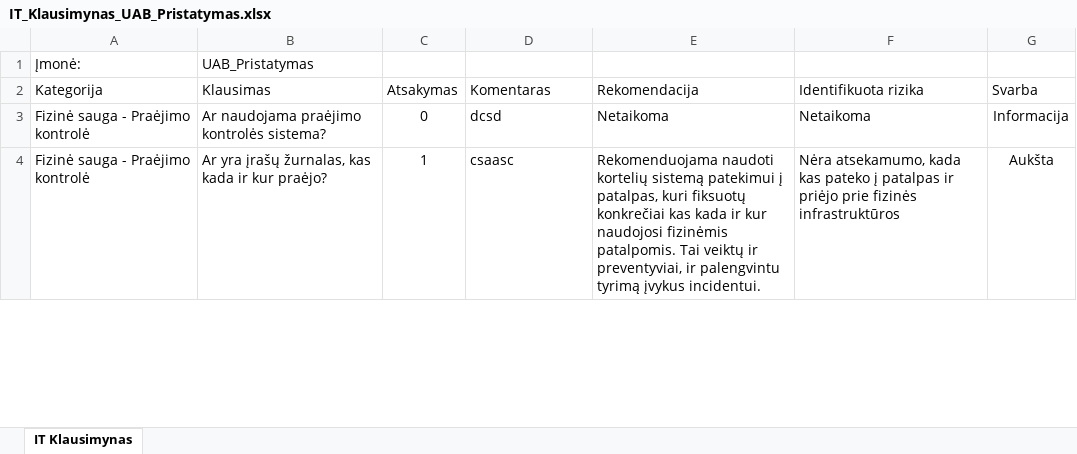
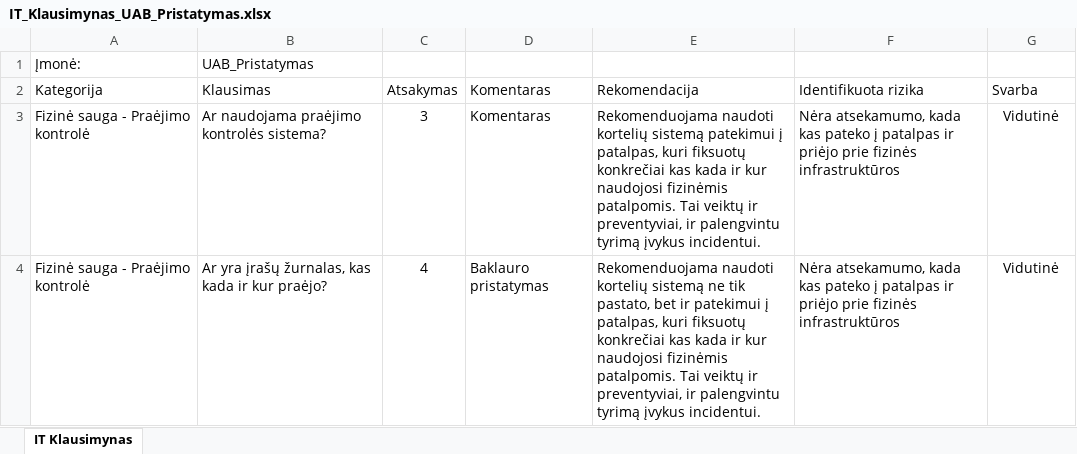
Before and after one commit to MantasSebeika/Bakalauras, an Excel workbook: Backend/IT_Klausimynas_UAB_Pristatymas.xlsx, sheet IT Klausimynas, drawn as a sheet; only a part is shown; values as stored, in another font and other column widths than the file's, no borders; the diff covers the shown part only; the diff names each change by its address in the sheet, - before the commit and + after, or states it on an @@ line.

```diff
--- a/Backend/IT_Klausimynas_UAB_Pristatymas.xlsx (sheet IT Klausimynas)
+++ b/Backend/IT_Klausimynas_UAB_Pristatymas.xlsx (sheet IT Klausimynas)
-C3: 0
+C3: 3
-D3: dcsd
+D3: Komentaras
-E3: Netaikoma
+E3: Rekomenduojama naudoti kortelių sistemą patekimui į patalpas, kuri fiksuotų konkrečiai kas kada ir kur naudojosi fizinėmis patalpomis. Tai veiktų ir preventyviai, ir palengvintu tyrimą įvykus incidentui.
-F3: Netaikoma
+F3: Nėra atsekamumo, kada kas pateko į patalpas ir priėjo prie fizinės infrastruktūros
-G3: Informacija
+G3: Vidutinė
-C4: 1
+C4: 4
-D4: csaasc
+D4: Baklauro pristatymas
-E4: …kortelių sistemą patekimui į…
+E4: …kortelių sistemą ne tik pastato, bet ir patekimui į…
-G4: Aukšta
+G4: Vidutinė
```
Also changed, not shown: 3 edited cells elsewhere in this sheet, 2 other files.
